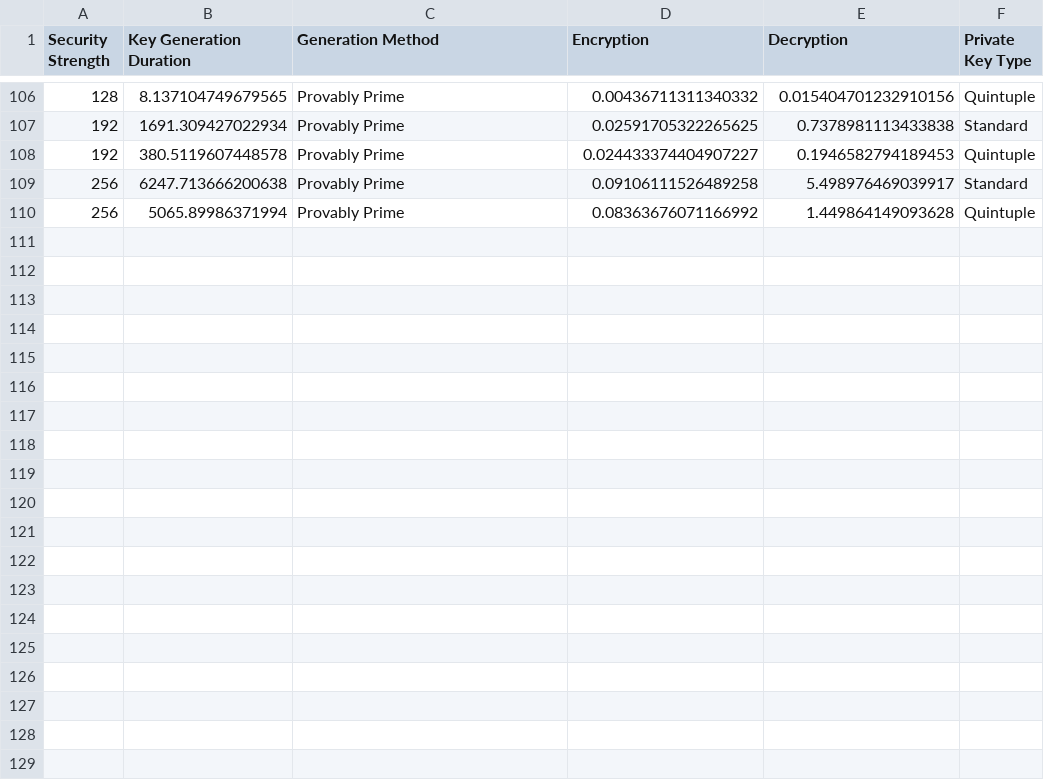
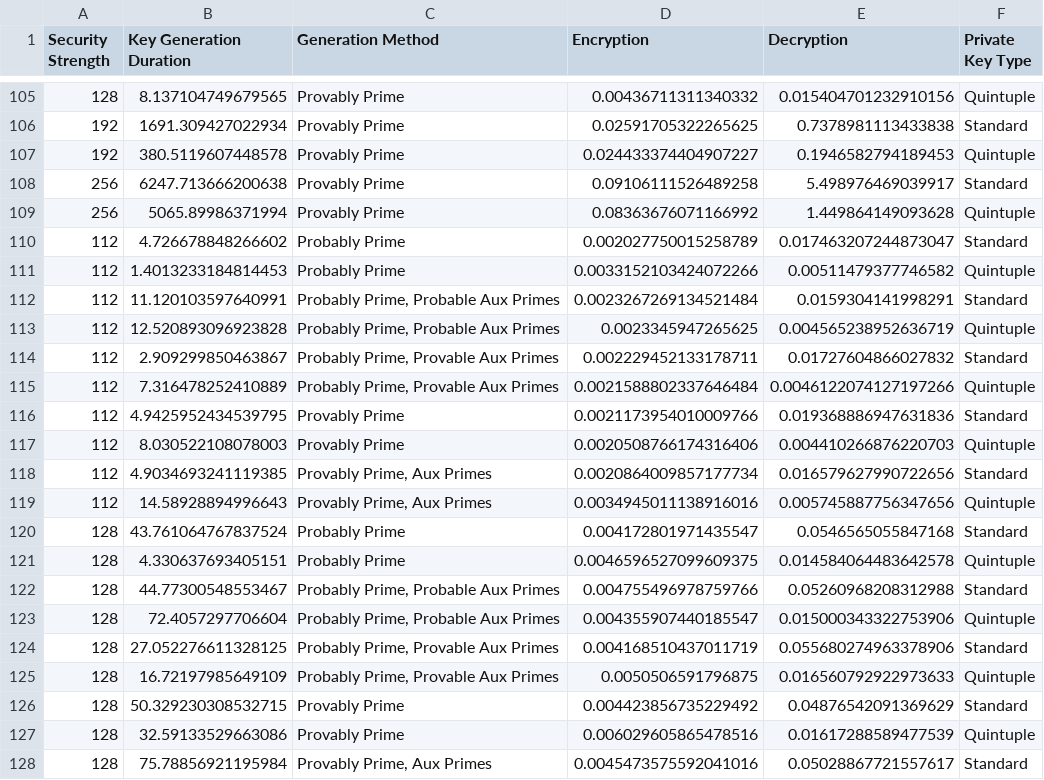
Before and after one commit to jbarbourmoore/Cryptography-Exploration, a CSV file: RSA_KeyGeneration_DurationsData.csv, drawn as a sheet; only a part is shown, gaps mark what is left out; the diff covers the shown part only; the diff names each change by its address in the sheet, - before the commit and + after, or states it on an @@ line.

```diff
--- a/RSA_KeyGeneration_DurationsData.csv
+++ b/RSA_KeyGeneration_DurationsData.csv
+row 110: 112 | 4.726678848266602 | Probably Prime | 0.002027750015258789 | 0.017463207244873047 | Standard
+row 111: 112 | 1.4013233184814453 | Probably Prime | 0.0033152103424072266 | 0.00511479377746582 | Quintuple
+row 112: 112 | 11.120103597640991 | Probably Prime, Probable Aux Primes | 0.0023267269134521484 | 0.0159304141998291 | Standard
+row 113: 112 | 12.520893096923828 | Probably Prime, Probable Aux Primes | 0.0023345947265625 | 0.004565238952636719 | Quintuple
+row 114: 112 | 2.909299850463867 | Probably Prime, Provable Aux Primes | 0.002229452133178711 | 0.01727604866027832 | Standard
+row 115: 112 | 7.316478252410889 | Probably Prime, Provable Aux Primes | 0.0021588802337646484 | 0.0046122074127197266 | Quintuple
+row 116: 112 | 4.9425952434539795 | Provably Prime | 0.0021173954010009766 | 0.019368886947631836 | Standard
+row 117: 112 | 8.030522108078003 | Provably Prime | 0.0020508766174316406 | 0.004410266876220703 | Quintuple
+row 118: 112 | 4.9034693241119385 | Provably Prime, Aux Primes | 0.0020864009857177734 | 0.016579627990722656 | Standard
+row 119: 112 | 14.58928894996643 | Provably Prime, Aux Primes | 0.0034945011138916016 | 0.005745887756347656 | Quintuple
+row 120: 128 | 43.761064767837524 | Probably Prime | 0.004172801971435547 | 0.0546565055847168 | Standard
+row 121: 128 | 4.330637693405151 | Probably Prime | 0.0046596527099609375 | 0.014584064483642578 | Quintuple
+row 122: 128 | 44.77300548553467 | Probably Prime, Probable Aux Primes | 0.004755496978759766 | 0.05260968208312988 | Standard
+row 123: 128 | 72.4057297706604 | Probably Prime, Probable Aux Primes | 0.004355907440185547 | 0.015000343322753906 | Quintuple
+row 124: 128 | 27.052276611328125 | Probably Prime, Provable Aux Primes | 0.004168510437011719 | 0.055680274963378906 | Standard
+row 125: 128 | 16.72197985649109 | Probably Prime, Provable Aux Primes | 0.0050506591796875 | 0.016560792922973633 | Quintuple
+row 126: 128 | 50.329230308532715 | Provably Prime | 0.004423856735229492 | 0.04876542091369629 | Standard
+row 127: 128 | 32.59133529663086 | Provably Prime | 0.006029605865478516 | 0.01617288589477539 | Quintuple
+row 128: 128 | 75.78856921195984 | Provably Prime, Aux Primes | 0.0045473575592041016 | 0.05028867721557617 | Standard
```
Also changed, not shown: 11 added rows and 1 removed row elsewhere in this file.
